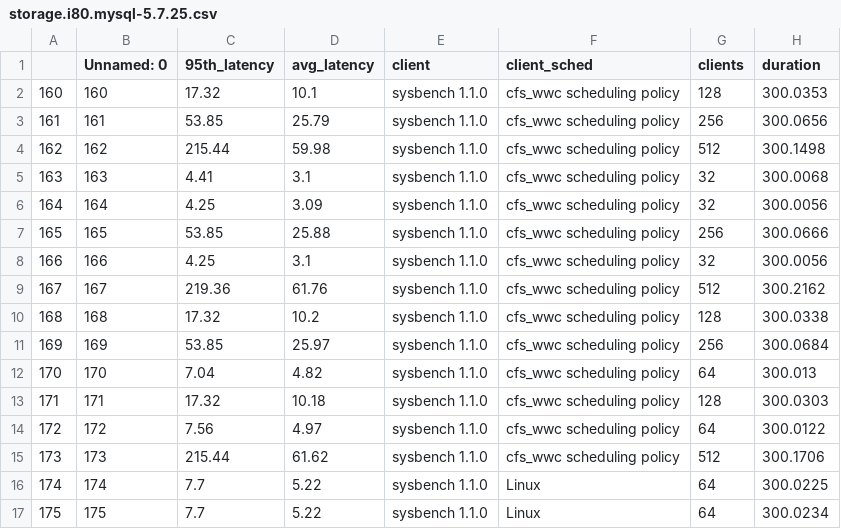
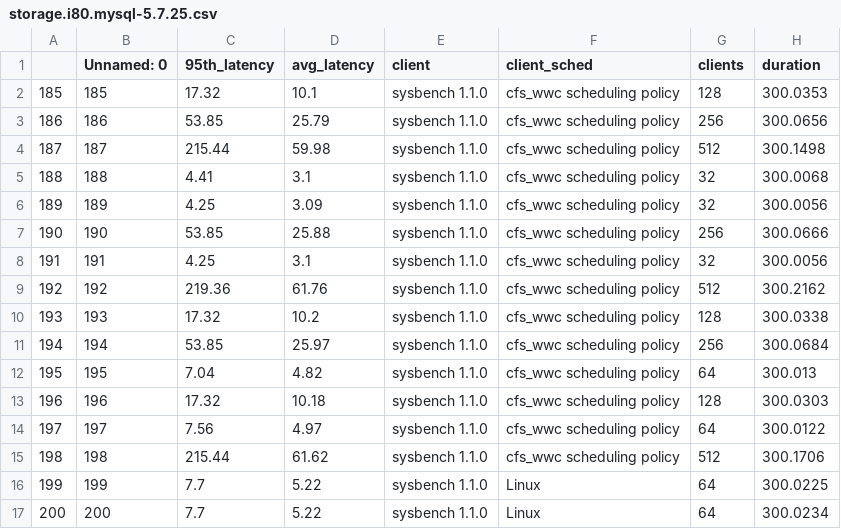
Before and after one commit to carverdamien/plot.ipanema, a CSV file: storage.i80.mysql-5.7.25.csv, drawn as a sheet; only a part is shown; the diff covers the shown part only; the diff names each change by its address in the sheet, - before the commit and + after, or states it on an @@ line.

```diff
--- a/storage.i80.mysql-5.7.25.csv
+++ b/storage.i80.mysql-5.7.25.csv
-A2: 160
+A2: 185
-B2 (Unnamed: 0): 160
+B2 (Unnamed: 0): 185
-A3: 161
+A3: 186
-B3 (Unnamed: 0): 161
+B3 (Unnamed: 0): 186
-A4: 162
+A4: 187
-B4 (Unnamed: 0): 162
+B4 (Unnamed: 0): 187
-A5: 163
+A5: 188
-B5 (Unnamed: 0): 163
+B5 (Unnamed: 0): 188
-A6: 164
+A6: 189
-B6 (Unnamed: 0): 164
+B6 (Unnamed: 0): 189
-A7: 165
+A7: 190
-B7 (Unnamed: 0): 165
+B7 (Unnamed: 0): 190
-A8: 166
+A8: 191
-B8 (Unnamed: 0): 166
+B8 (Unnamed: 0): 191
-A9: 167
+A9: 192
-B9 (Unnamed: 0): 167
+B9 (Unnamed: 0): 192
-A10: 168
+A10: 193
-B10 (Unnamed: 0): 168
+B10 (Unnamed: 0): 193
-A11: 169
+A11: 194
-B11 (Unnamed: 0): 169
+B11 (Unnamed: 0): 194
-A12: 170
+A12: 195
-B12 (Unnamed: 0): 170
+B12 (Unnamed: 0): 195
-A13: 171
+A13: 196
-B13 (Unnamed: 0): 171
+B13 (Unnamed: 0): 196
-A14: 172
+A14: 197
-B14 (Unnamed: 0): 172
+B14 (Unnamed: 0): 197
-A15: 173
+A15: 198
-B15 (Unnamed: 0): 173
+B15 (Unnamed: 0): 198
-A16: 174
+A16: 199
-B16 (Unnamed: 0): 174
+B16 (Unnamed: 0): 199
-A17: 175
+A17: 200
-B17 (Unnamed: 0): 175
+B17 (Unnamed: 0): 200
```
Also changed, not shown: 116 edited cells elsewhere in this file, storage.i44.mongo-v3.6.3.csv, storage.i44.mysql-5.7.25.csv, 7 other files.
